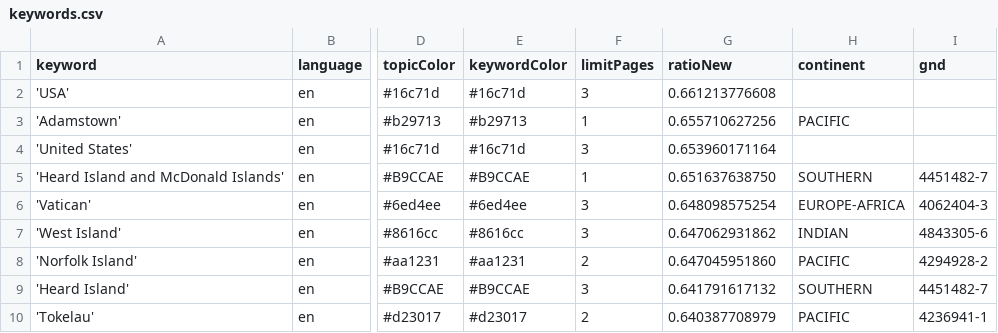
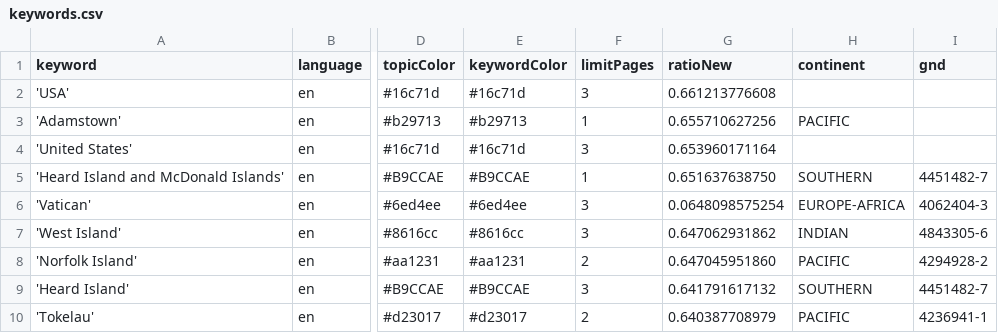
Before and after one commit to pg-ufr-news/locationWhisperer, a CSV file: keywords.csv, drawn as a sheet; only a part is shown, gaps mark what is left out; the diff names each change by its address in the sheet, - before the commit and + after, or states it on an @@ line.

Commit message:
Update keywords.csv

```diff
--- a/keywords.csv
+++ b/keywords.csv
-G6 (ratioNew): 0.648098575254
+G6 (ratioNew): 0.0648098575254
```
